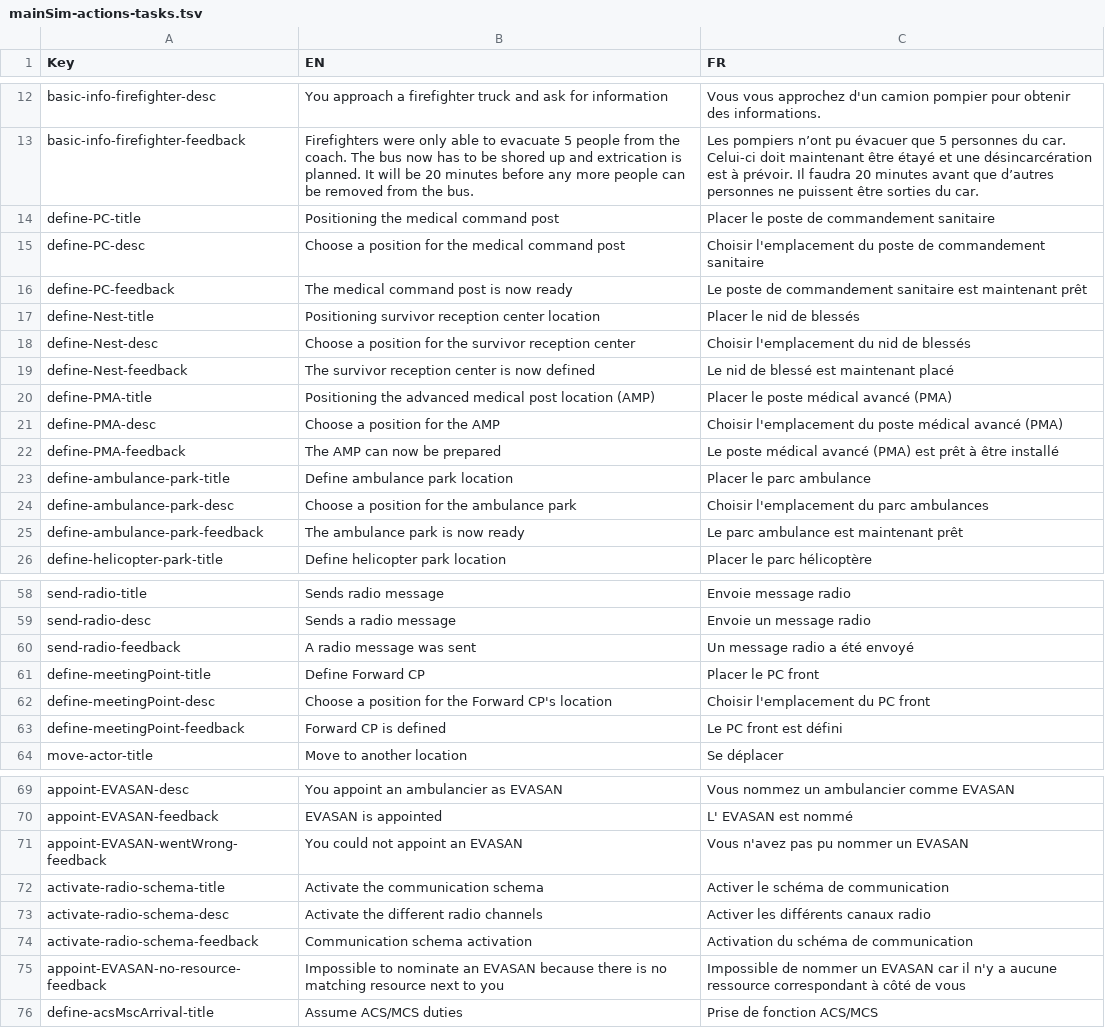
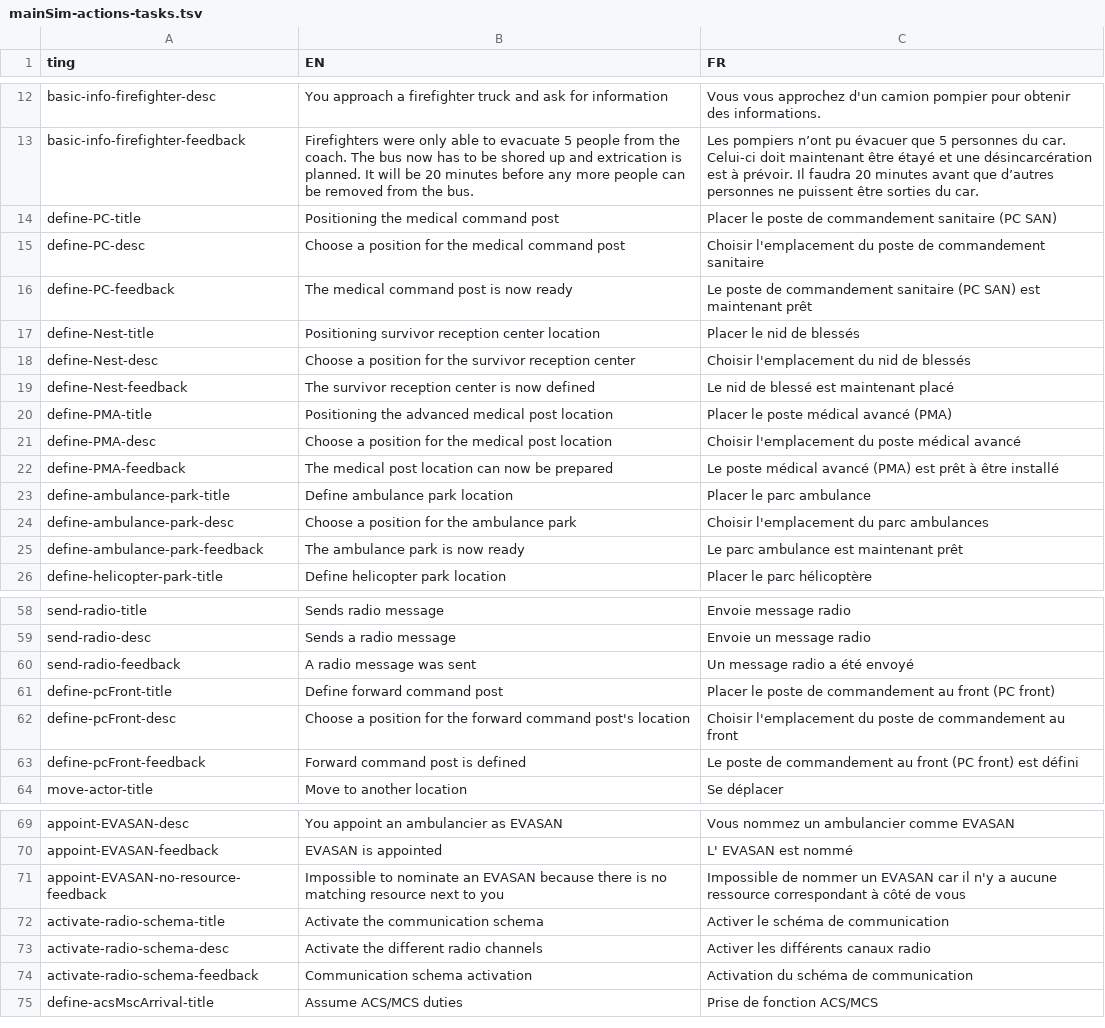
Before and after one commit to Heigvd/mimms, a TSV file: gameModel/files/translations/mainSim-actions-tasks.tsv, drawn as a sheet; only a part is shown, gaps mark what is left out; removed rows and columns are numbered as before the commit, all else as after; the diff names each change by its address in the sheet, - before the commit and + after, or states it on an @@ line.

Commit message:
Finalise meetingPoint change to pcFront

```diff
--- a/gameModel/files/translations/mainSim-actions-tasks.tsv
+++ b/gameModel/files/translations/mainSim-actions-tasks.tsv
-A1: Key
+A1: ting
-C14 (FR): …commandement sanitaire
+C14 (FR): …commandement sanitaire (PC SAN)
-C16 (FR): …commandement sanitaire est maintenant…
+C16 (FR): …commandement sanitaire (PC SAN) est maintenant…
-B20 (EN): …post location (AMP)
+B20 (EN): …post location
-B21 (EN): Choose a position for the AMP
+B21 (EN): Choose a position for the medical post location
-C21 (FR): …médical avancé (PMA)
+C21 (FR): …médical avancé
-B22 (EN): The AMP can now be prepared
+B22 (EN): The medical post location can now be prepared
-row 61: define-meetingPoint-title | Define Forward CP | Placer le PC front
-row 62: define-meetingPoint-desc | Choose a position for the Forward CP's location | Choisir l'emplacement du PC front
-row 63: define-meetingPoint-feedback | Forward CP is defined | Le PC front est défini
+row 61: define-pcFront-title | Define forward command post | Placer le poste de commandement au front (PC front)
+row 62: define-pcFront-desc | Choose a position for the forward command post's location | Choisir l'emplacement du poste de commandement au front
+row 63: define-pcFront-feedback | Forward command post is defined | Le poste de commandement au front (PC front) est défini
-row 71: appoint-EVASAN-wentWrong-feedback | You could not appoint an EVASAN | Vous n'avez pas pu nommer un EVASAN
@@ row 75 moved to row 71: appoint-EVASAN-no-resource-feedback @@
```
Also changed, not shown: gameModel/files/translations/mainSim-locations.tsv, 2 other files.
